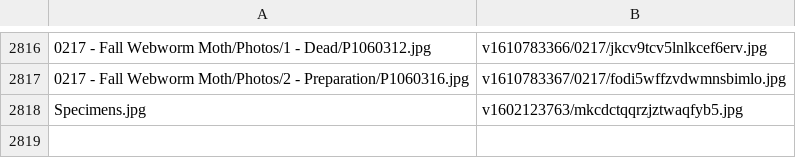
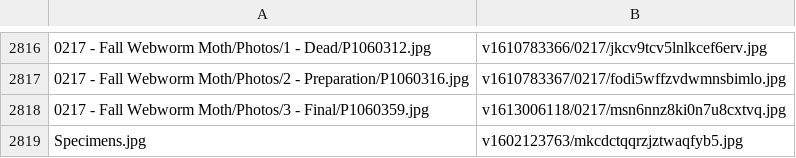
Before and after one commit to ZGorlock/SpecimensWebsiteGenerator, a CSV file: resources/imageReferences.csv, drawn as a sheet; only a part is shown, gaps mark what is left out; the diff names each change by its address in the sheet, - before the commit and + after, or states it on an @@ line.

Commit message:
Finalized Specimen

```diff
--- a/resources/imageReferences.csv
+++ b/resources/imageReferences.csv
+row 2818: 0217 - Fall Webworm Moth/Photos/3 - Final/P1060359.jpg | v1613006118/0217/msn6nnz8ki0n7u8cxtvq.jpg
```
